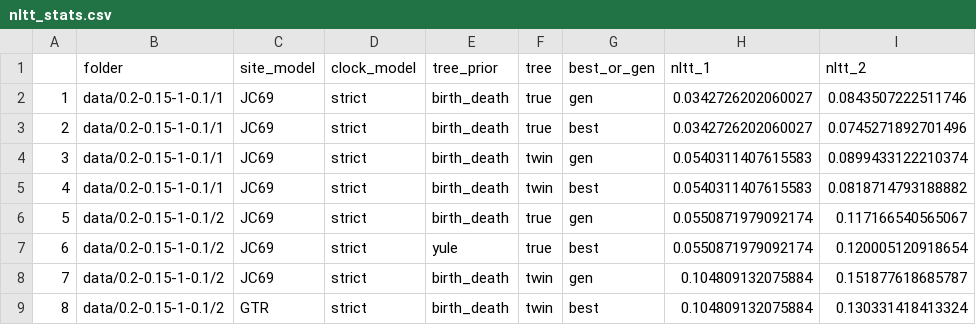
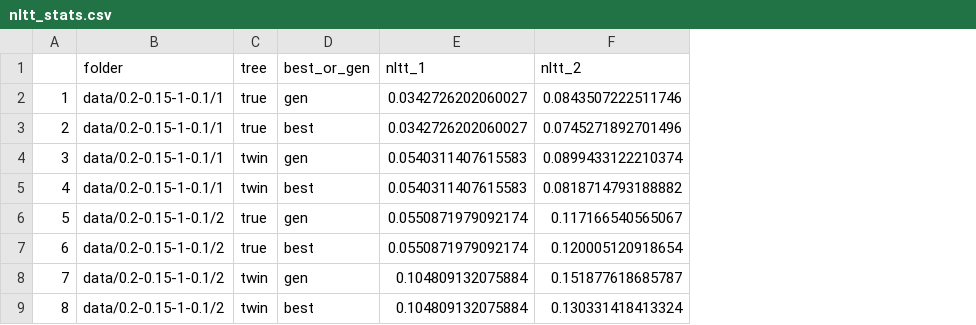
Before and after one commit to richelbilderbeek/razzo, a CSV file: inst/extdata/razzo_project/results/nltt_stats.csv, drawn as a sheet; only a part is shown; the diff names each change by its address in the sheet, - before the commit and + after, or states it on an @@ line.

```diff
--- a/inst/extdata/razzo_project/results/nltt_stats.csv
+++ b/inst/extdata/razzo_project/results/nltt_stats.csv
-column C (site_model), rows 2-9: JC69 | JC69 | JC69 | JC69 | JC69 | JC69 | JC69 | GTR
-column D (clock_model), rows 2-9: all strict
-column E (tree_prior), rows 2-9: birth_death | birth_death | birth_death | birth_death | birth_death | yule | birth_death | birth_death
```
Also changed, not shown: 1 other file.
